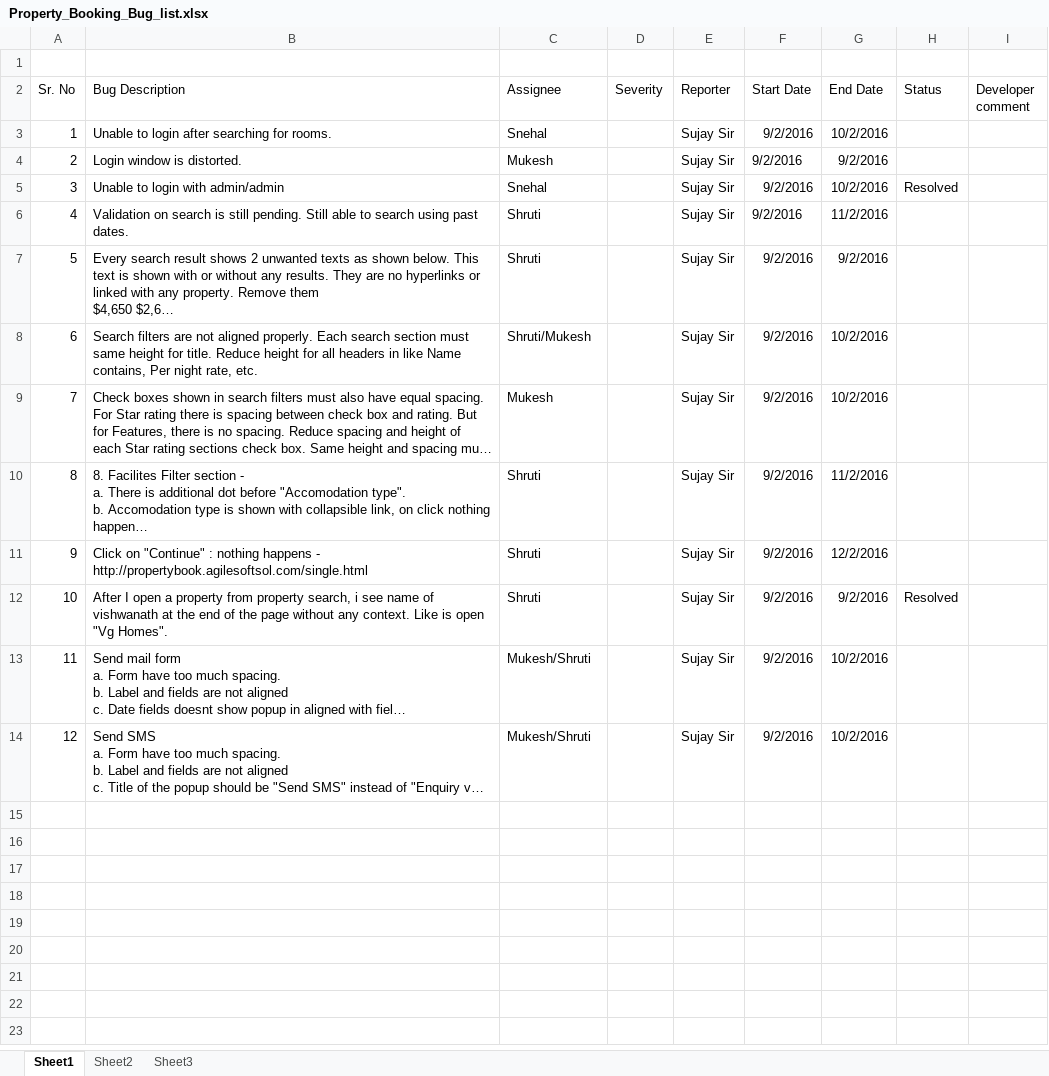
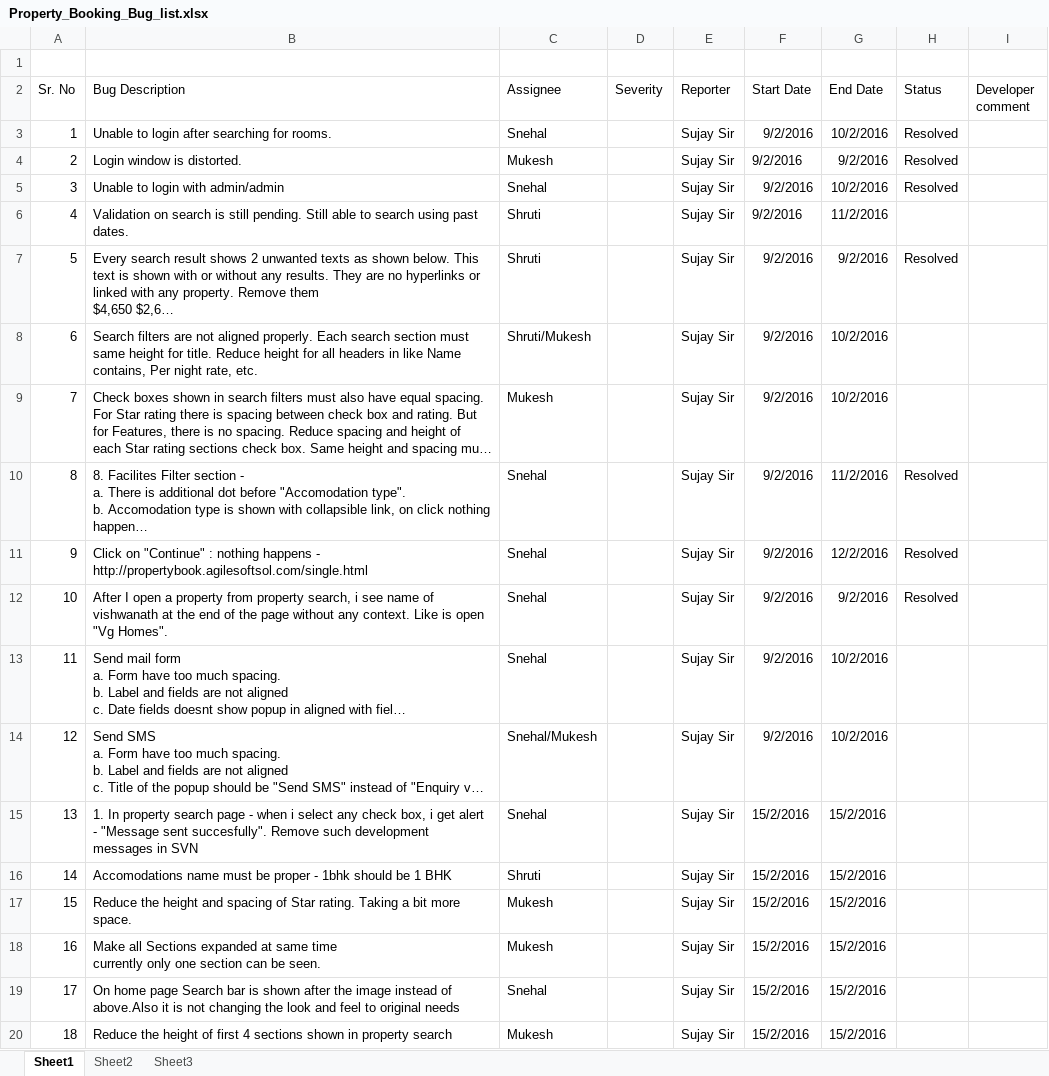
Before and after one commit to dnyanchavan1991/property_Booking, an Excel workbook: QA/Property_Booking_Bug_list.xlsx, sheet Sheet1, drawn as a sheet; long unchanged cells end in …; values as stored, in another font and other column widths than the file's, no borders; ↵ is a line break in a cell; the diff names each change by its address in the sheet, - before the commit and + after, or states it on an @@ line.

Commit message:
added updated file

```diff
--- a/QA/Property_Booking_Bug_list.xlsx (sheet Sheet1)
+++ b/QA/Property_Booking_Bug_list.xlsx (sheet Sheet1)
-H3:H4 (Status): (empty)
+H3:H4 (Status): Resolved
-H7 (Status): (empty)
+H7 (Status): Resolved
-C10:C12 (Assignee): Shruti
+C10:C12 (Assignee): Snehal
-H10:H11 (Status): (empty)
+H10:H11 (Status): Resolved
-C13 (Assignee): Mukesh/Shruti
+C13 (Assignee): Snehal
-C14 (Assignee): Mukesh/Shruti
+C14 (Assignee): Snehal/Mukesh
+row 15: 13 | 1. In property search page - when i select any check box, i get alert - "Message sent succesfully". Remove such development messages in SVN | Snehal |  | Sujay Sir | 15/2/2016 | 15/2/2016
+row 16: 14 | Accomodations name must be proper - 1bhk should be 1 BHK | Shruti |  | Sujay Sir | 15/2/2016 | 15/2/2016
+row 17: 15 | Reduce the height and spacing of Star rating. Taking a bit more space. | Mukesh |  | Sujay Sir | 15/2/2016 | 15/2/2016
+row 18: 16 | Make all Sections expanded at same time ↵ currently only one section can be seen. | Mukesh |  | Sujay Sir | 15/2/2016 | 15/2/2016
+row 19: 17 | On home page Search bar is shown after the image instead of above.Also it is not changing the look and feel to original needs | Snehal |  | Sujay Sir | 15/2/2016 | 15/2/2016
+row 20: 18 | Reduce the height of first 4 sections shown in property search | Mukesh |  | Sujay Sir | 15/2/2016 | 15/2/2016
```
